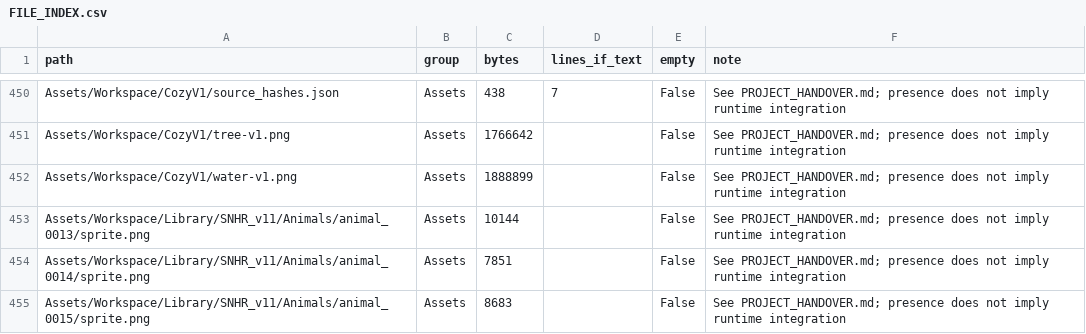
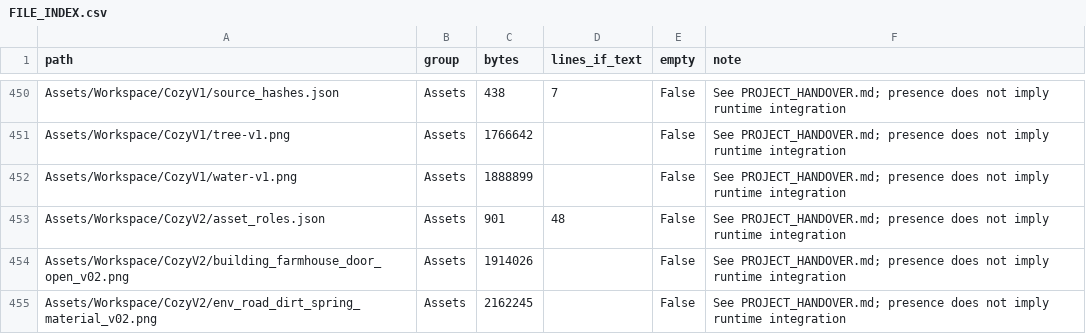
Before and after one commit to viet-zero/MyFarmEngine, a CSV file: Docs/FILE_INDEX.csv, drawn as a sheet; only a part is shown, gaps mark what is left out; the shorter side is filled out with more unchanged rows; the diff covers the shown part only; the diff names each change by its address in the sheet, - before the commit and + after, or states it on an @@ line.

Commit message:
Add shared gate and door controls with deterministic rule-based decoration

```diff
--- a/Docs/FILE_INDEX.csv
+++ b/Docs/FILE_INDEX.csv
+row 453: Assets/Workspace/CozyV2/asset_roles.json | Assets | 901 | 48 | False | See PROJECT_HANDOVER.md; presence does not imply runtime integration
+row 454: Assets/Workspace/CozyV2/building_farmhouse_door_open_v02.png | Assets | 1914026 |  | False | See PROJECT_HANDOVER.md; presence does not imply runtime integration
+row 455: Assets/Workspace/CozyV2/env_road_dirt_spring_material_v02.png | Assets | 2162245 |  | False | See PROJECT_HANDOVER.md; presence does not imply runtime integration
```
Also changed, not shown: 9 added rows and 45 edited cells elsewhere in this file, 27 other files.
